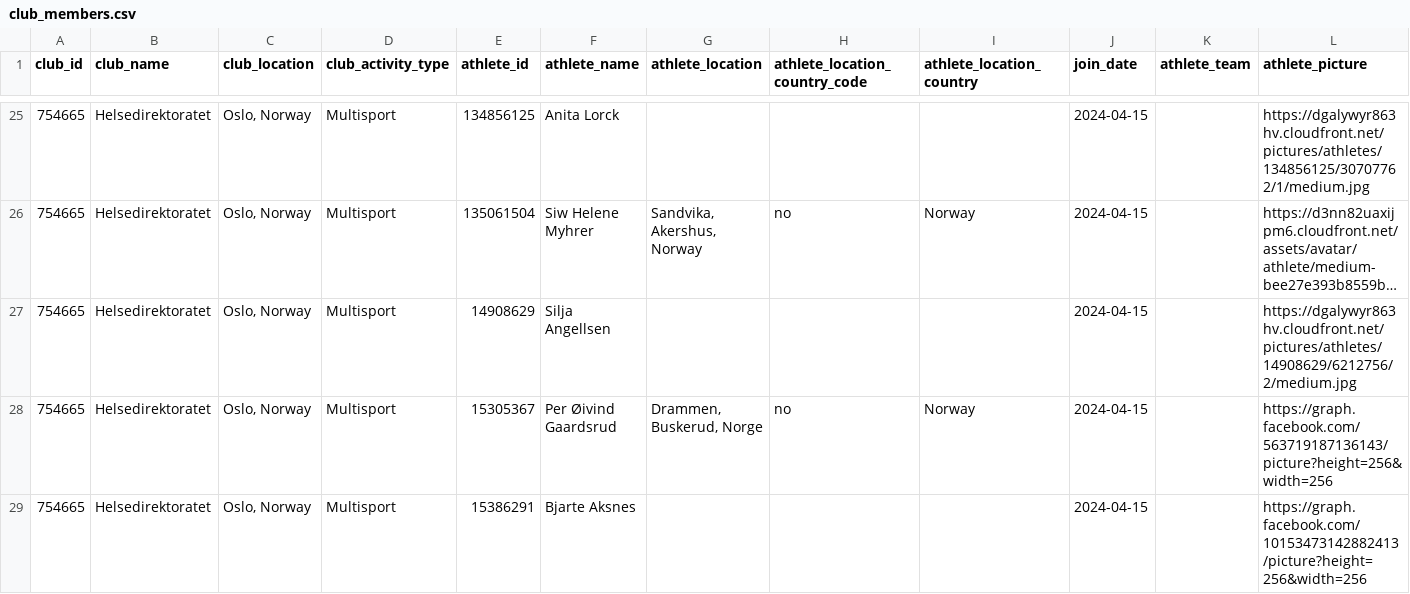
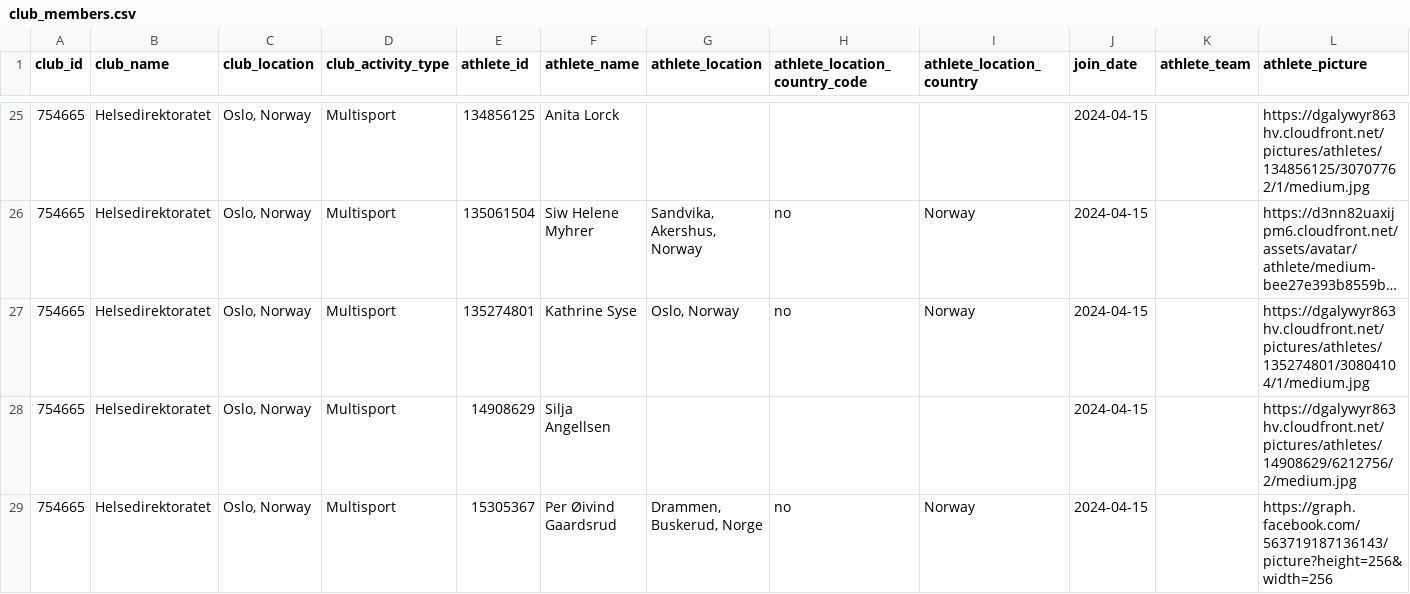
Before and after one commit to hdir/strava-club, a CSV file: data/skrap/club_members.csv, drawn as a sheet; only a part is shown, gaps mark what is left out; the shorter side is filled out with more unchanged rows; long unchanged cells end in …; the diff names each change by its address in the sheet, - before the commit and + after, or states it on an @@ line.

```diff
--- a/data/skrap/club_members.csv
+++ b/data/skrap/club_members.csv
+row 27: 754665 | Helsedirektoratet | Oslo, Norway | Multisport | 135274801 | Kathrine Syse | Oslo, Norway | no | Norway | 2024-04-15 |  | https://dgalywyr863hv.cloudfront.net/pictures/athletes/135274801/30804104/1/medium.jpg
```
Also changed, not shown: 2 other files.
